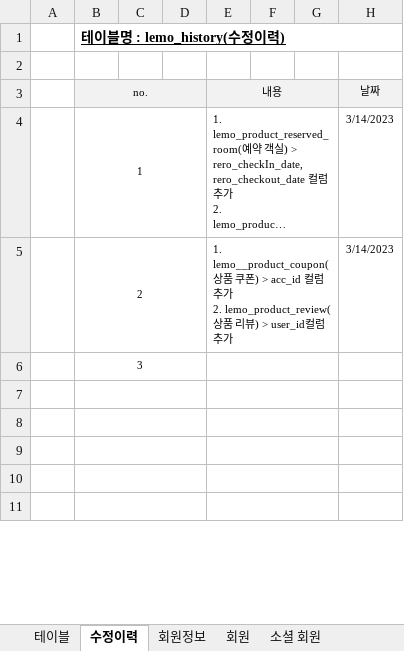
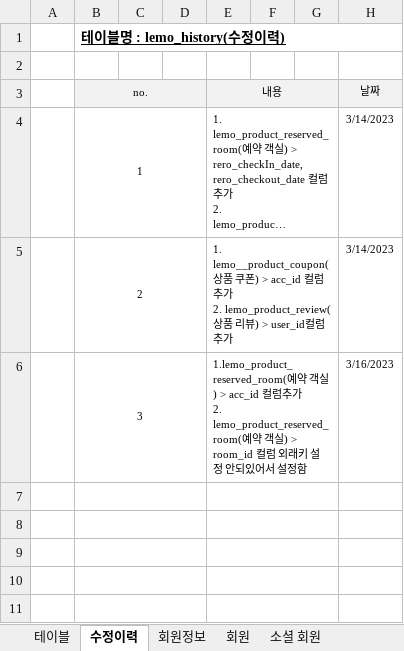
Before and after one commit to ooo3345sjh/LeMo, an Excel workbook: DB/LeMo 테이블 명세서 v1.0.xlsx, sheet 수정이력, drawn as a sheet; only a part is shown; long unchanged cells end in …; values as stored, in another font and other column widths than the file's, no borders; removed rows and columns are numbered as before the commit, all else as after; ↵ is a line break in a cell; the diff names each change by its address in the sheet, - before the commit and + after, or states it on an @@ line.

```diff
--- a/DB/LeMo 테이블 명세서 v1.0.xlsx (sheet 수정이력)
+++ b/DB/LeMo 테이블 명세서 v1.0.xlsx (sheet 수정이력)
-row 6:  | 3
+row 6:  | 3 |  |  | 1.lemo_product_reserved_room(예약 객실) > acc_id 컬럼추가 ↵ 2. lemo_product_reserved_room(예약 객실) > room_id 컬럼 외래키 설정 안되있어서 설정함 |  |  | 3/16/2023
```
Also changed, not shown: sheet 예약 객실, 3 other files.
